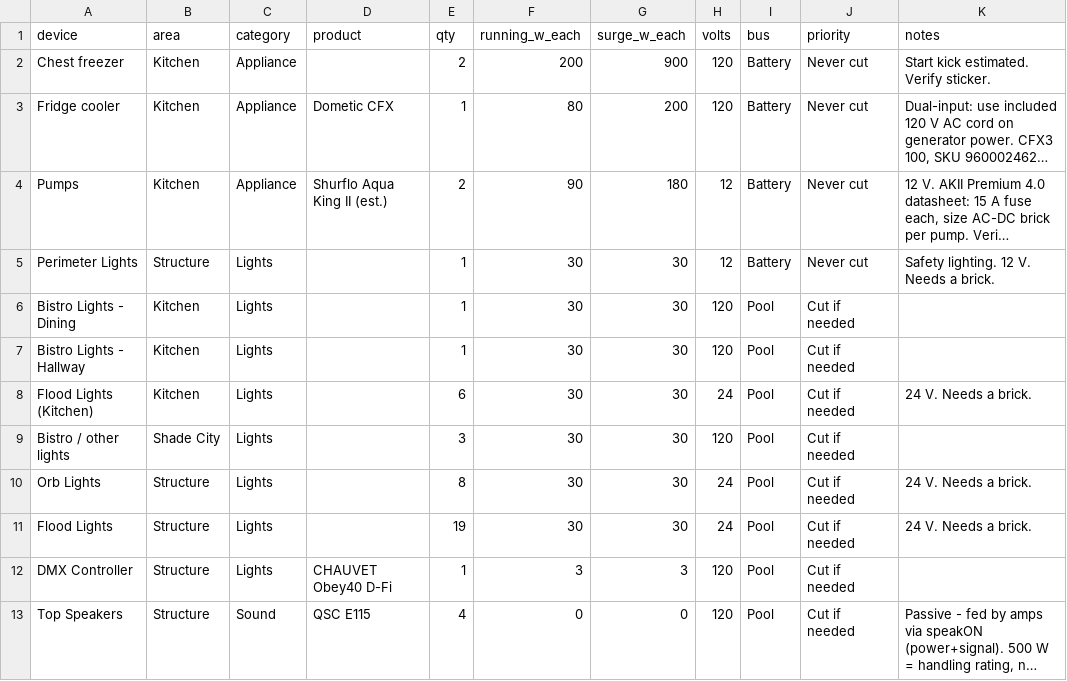
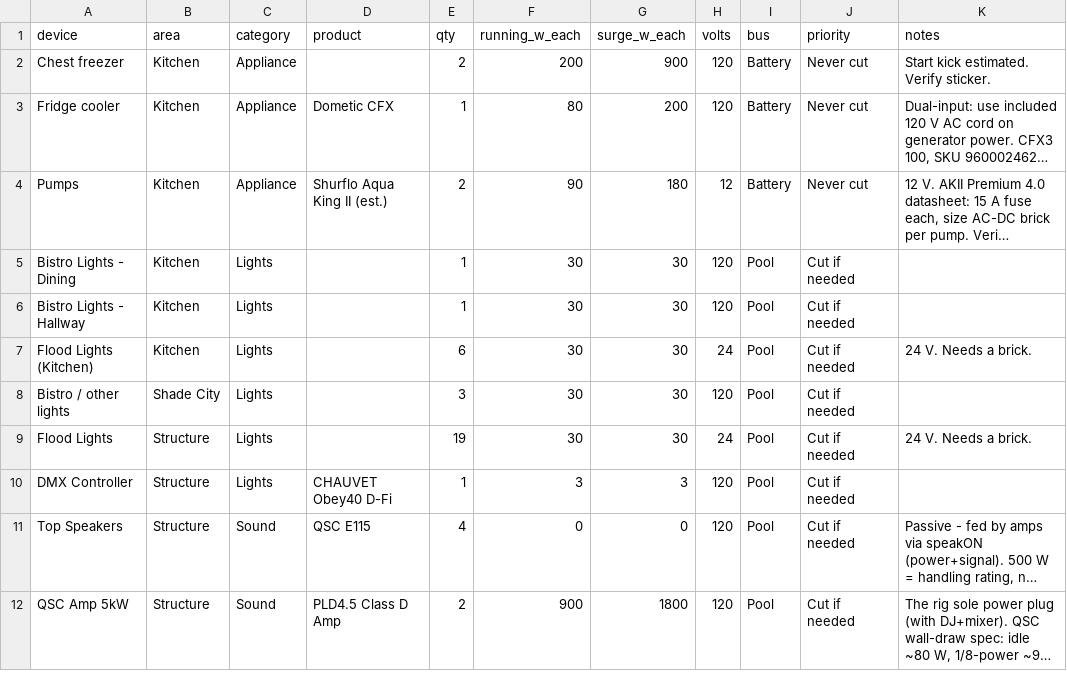
Before and after one commit to asadgo/power-the-cave-2026, a CSV file: data/devices.csv, drawn as a sheet; only a part is shown; the shorter side is filled out with more unchanged rows; long unchanged cells end in …; the diff names each change by its address in the sheet, - before the commit and + after, or states it on an @@ line.

```diff
--- a/data/devices.csv
+++ b/data/devices.csv
-row 5: Perimeter Lights | Structure | Lights |  | 1 | 30 | 30 | 12 | Battery | Never cut | Safety lighting. 12 V. Needs a brick.
-row 10: Orb Lights | Structure | Lights |  | 8 | 30 | 30 | 24 | Pool | Cut if needed | 24 V. Needs a brick.
```
Also changed, not shown: data/log.csv, data/schedule.csv.
